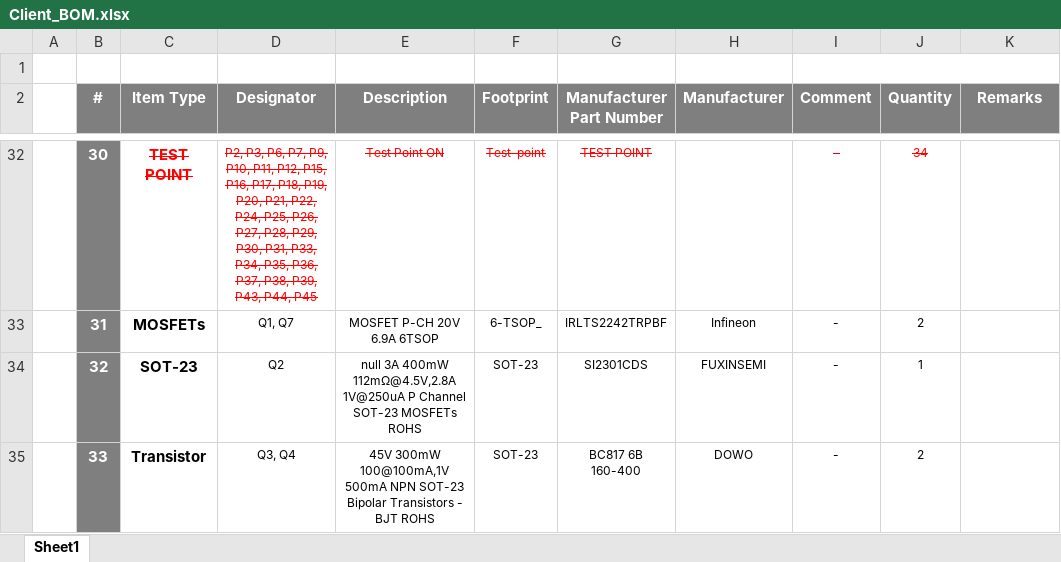
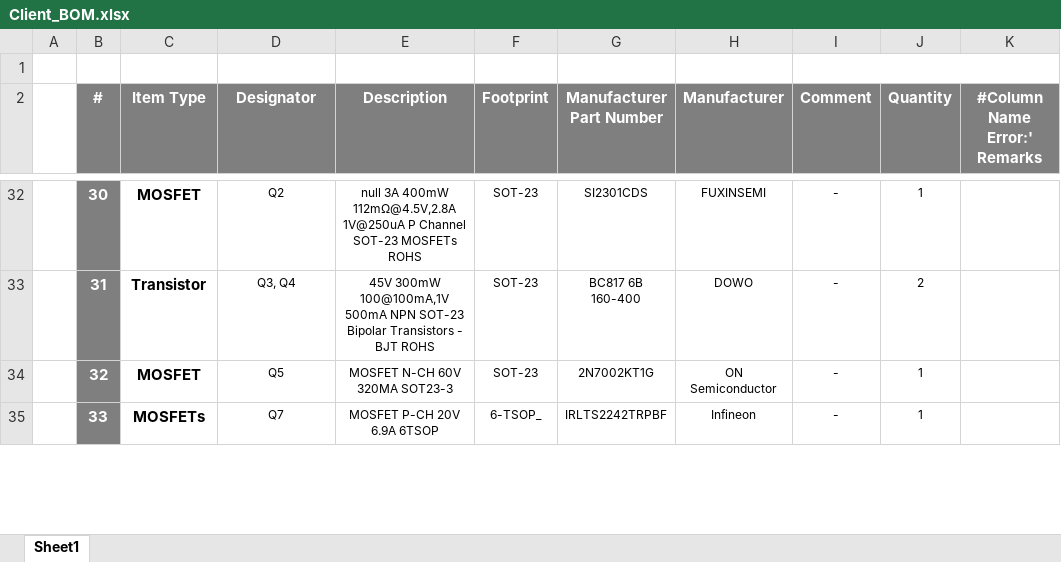
Before and after one commit to eSpark-Backup/gerholdvoorde-dronebms, an Excel workbook: Design Files/Powermodule-v9.0.0/BOM/Client_BOM.xlsx, sheet Sheet1, drawn as a sheet; only a part is shown, gaps mark what is left out; values as stored, in another font and other column widths than the file's, no borders; the diff covers the shown part only; the diff names each change by its address in the sheet, - before the commit and + after, or states it on an @@ line.

```diff
--- a/Design Files/Powermodule-v9.0.0/BOM/Client_BOM.xlsx (sheet Sheet1)
+++ b/Design Files/Powermodule-v9.0.0/BOM/Client_BOM.xlsx (sheet Sheet1)
-K2: Remarks
+K2: #Column Name Error:' Remarks
-C32 (Item Type): TEST POINT
+C32 (Item Type): MOSFET
@@ C32:G32 strikethrough: on → off, text colour: #FF0000 → black @@
-D32 (Designator): P2, P3, P6, P7, P9, P10, P11, P12, P15, P16, P17, P18, P19, P20, P21, P22, P24, P25, P26, P27, P28, P29, P30, P31, P33, P34, P35, P36, P37, P38, P39, P43, P44, P45
+D32 (Designator): Q2
-E32 (Description): Test Point ON
+E32 (Description): null 3A 400mW 112mΩ@4.5V,2.8A 1V@250uA P Channel SOT-23 MOSFETs ROHS
-F32 (Footprint): Test-point
+F32 (Footprint): SOT-23
-G32 (Manufacturer Part Number): TEST POINT
+G32 (Manufacturer Part Number): SI2301CDS
-H32 (Manufacturer): (empty)
+H32 (Manufacturer): FUXINSEMI
@@ I32:J32 strikethrough: on → off, text colour: #FF0000 → black @@
-J32 (Quantity): 34
+J32 (Quantity): 1
-C33 (Item Type): MOSFETs
+C33 (Item Type): Transistor
-D33 (Designator): Q1, Q7
+D33 (Designator): Q3, Q4
-E33 (Description): MOSFET P-CH 20V 6.9A 6TSOP
+E33 (Description): 45V 300mW 100@100mA,1V 500mA NPN SOT-23 Bipolar Transistors - BJT ROHS
-F33 (Footprint): 6-TSOP_
+F33 (Footprint): SOT-23
-G33 (Manufacturer Part Number): IRLTS2242TRPBF
+G33 (Manufacturer Part Number): BC817 6B 160-400
-H33 (Manufacturer): Infineon
+H33 (Manufacturer): DOWO
-C34 (Item Type): SOT-23
+C34 (Item Type): MOSFET
-D34 (Designator): Q2
+D34 (Designator): Q5
-E34 (Description): null 3A 400mW 112mΩ@4.5V,2.8A 1V@250uA P Channel SOT-23 MOSFETs ROHS
+E34 (Description): MOSFET N-CH 60V 320MA SOT23-3
-G34 (Manufacturer Part Number): SI2301CDS
+G34 (Manufacturer Part Number): 2N7002KT1G
-H34 (Manufacturer): FUXINSEMI
+H34 (Manufacturer): ON Semiconductor
-C35 (Item Type): Transistor
+C35 (Item Type): MOSFETs
-D35 (Designator): Q3, Q4
+D35 (Designator): Q7
-E35 (Description): 45V 300mW 100@100mA,1V 500mA NPN SOT-23 Bipolar Transistors - BJT ROHS
+E35 (Description): MOSFET P-CH 20V 6.9A 6TSOP
-F35 (Footprint): SOT-23
+F35 (Footprint): 6-TSOP_
-G35 (Manufacturer Part Number): BC817 6B 160-400
+G35 (Manufacturer Part Number): IRLTS2242TRPBF
-H35 (Manufacturer): DOWO
+H35 (Manufacturer): Infineon
-J35 (Quantity): 2
+J35 (Quantity): 1
```
Also changed, not shown: 1 removed row, 256 edited cells and cell formats elsewhere in this sheet, 45 other files.
